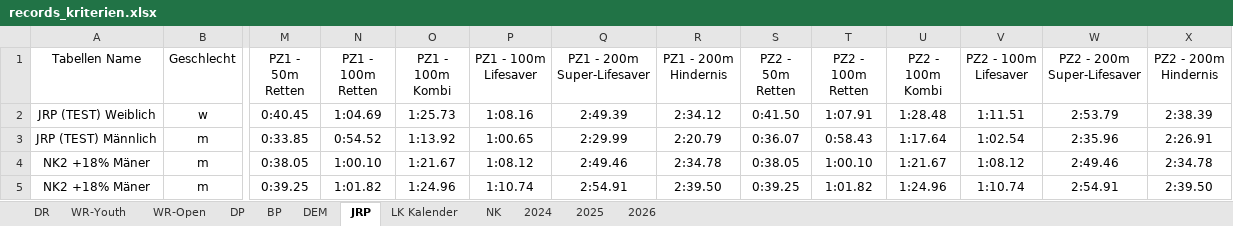
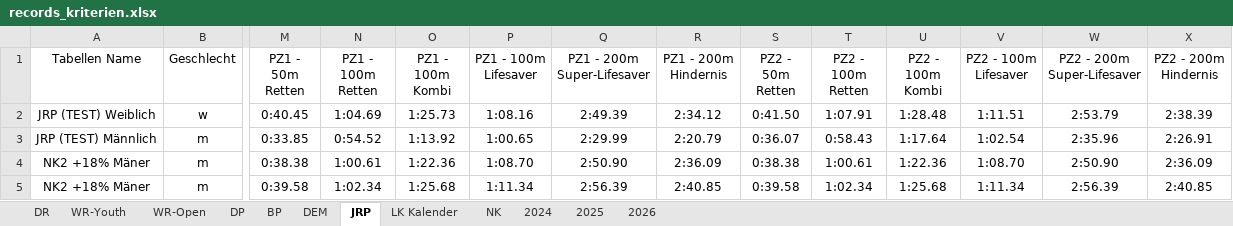
Before and after one commit to jp-gnad/Lifesaving_Baden, an Excel workbook: web/utilities/records_kriterien.xlsx, sheet JRP, drawn as a sheet; only a part is shown, gaps mark what is left out; values as stored, in another font and other column widths than the file's, no borders; table styles not drawn; the diff covers the shown part only; the diff names each change by its address in the sheet, - before the commit and + after, or states it on an @@ line.

```diff
--- a/web/utilities/records_kriterien.xlsx (sheet JRP)
+++ b/web/utilities/records_kriterien.xlsx (sheet JRP)
-M4 (PZ1 - 50m Retten): 0:38.05
+M4 (PZ1 - 50m Retten): 0:38.38
-N4 (PZ1 - 100m Retten): 1:00.10
+N4 (PZ1 - 100m Retten): 1:00.61
-O4 (PZ1 - 100m Kombi): 1:21.67
+O4 (PZ1 - 100m Kombi): 1:22.36
-P4 (PZ1 - 100m Lifesaver): 1:08.12
+P4 (PZ1 - 100m Lifesaver): 1:08.70
-Q4 (PZ1 - 200m Super-Lifesaver): 2:49.46
+Q4 (PZ1 - 200m Super-Lifesaver): 2:50.90
-R4 (PZ1 - 200m Hindernis): 2:34.78
+R4 (PZ1 - 200m Hindernis): 2:36.09
-S4 (PZ2 - 50m Retten): 0:38.05
+S4 (PZ2 - 50m Retten): 0:38.38
-T4 (PZ2 - 100m Retten): 1:00.10
+T4 (PZ2 - 100m Retten): 1:00.61
-U4 (PZ2 - 100m Kombi): 1:21.67
+U4 (PZ2 - 100m Kombi): 1:22.36
-V4 (PZ2 - 100m Lifesaver): 1:08.12
+V4 (PZ2 - 100m Lifesaver): 1:08.70
-W4 (PZ2 - 200m Super-Lifesaver): 2:49.46
+W4 (PZ2 - 200m Super-Lifesaver): 2:50.90
-X4 (PZ2 - 200m Hindernis): 2:34.78
+X4 (PZ2 - 200m Hindernis): 2:36.09
-M5 (PZ1 - 50m Retten): 0:39.25
+M5 (PZ1 - 50m Retten): 0:39.58
-N5 (PZ1 - 100m Retten): 1:01.82
+N5 (PZ1 - 100m Retten): 1:02.34
-O5 (PZ1 - 100m Kombi): 1:24.96
+O5 (PZ1 - 100m Kombi): 1:25.68
-P5 (PZ1 - 100m Lifesaver): 1:10.74
+P5 (PZ1 - 100m Lifesaver): 1:11.34
-Q5 (PZ1 - 200m Super-Lifesaver): 2:54.91
+Q5 (PZ1 - 200m Super-Lifesaver): 2:56.39
-R5 (PZ1 - 200m Hindernis): 2:39.50
+R5 (PZ1 - 200m Hindernis): 2:40.85
-S5 (PZ2 - 50m Retten): 0:39.25
+S5 (PZ2 - 50m Retten): 0:39.58
-T5 (PZ2 - 100m Retten): 1:01.82
+T5 (PZ2 - 100m Retten): 1:02.34
-U5 (PZ2 - 100m Kombi): 1:24.96
+U5 (PZ2 - 100m Kombi): 1:25.68
-V5 (PZ2 - 100m Lifesaver): 1:10.74
+V5 (PZ2 - 100m Lifesaver): 1:11.34
-W5 (PZ2 - 200m Super-Lifesaver): 2:54.91
+W5 (PZ2 - 200m Super-Lifesaver): 2:56.39
-X5 (PZ2 - 200m Hindernis): 2:39.50
+X5 (PZ2 - 200m Hindernis): 2:40.85
```
Also changed, not shown: 120 edited cells elsewhere in this sheet, sheet NK.
